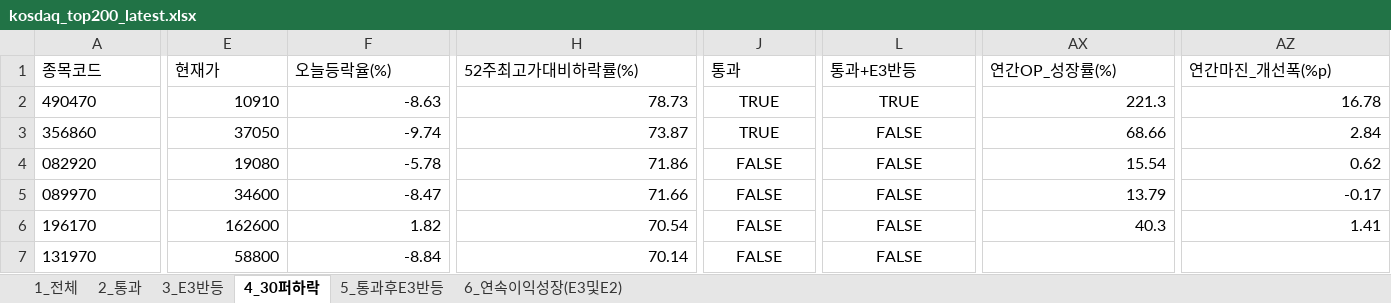
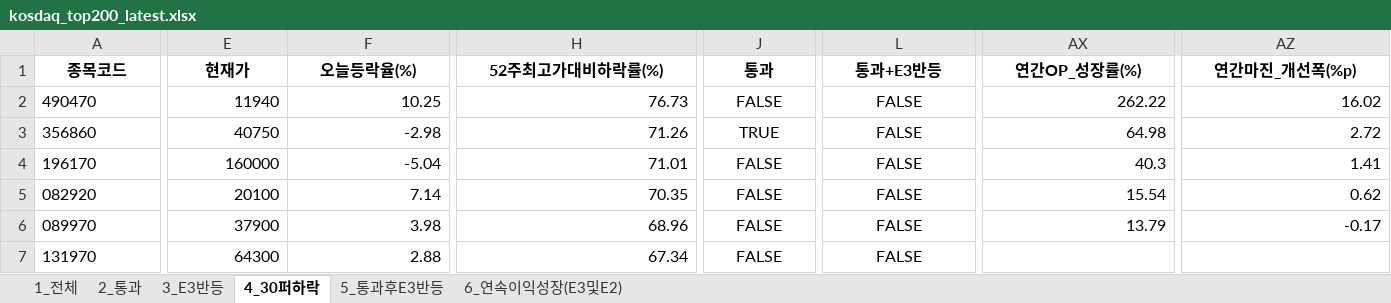
Before and after one commit to rotaerc/Stock-Screener, an Excel workbook: kosdaq_top200_latest.xlsx, sheet 4_30퍼하락, drawn as a sheet; only a part is shown, gaps mark what is left out; values as stored, in another font and other column widths than the file's, no borders; removed rows and columns are numbered as before the commit, all else as after; rows hold the shown columns only; the diff covers the shown part only; the diff names each change by its address in the sheet, - before the commit and + after, or states it on an @@ line.

```diff
--- a/kosdaq_top200_latest.xlsx (sheet 4_30퍼하락)
+++ b/kosdaq_top200_latest.xlsx (sheet 4_30퍼하락)
@@ A1:L1 bold: off → on, alignment: left → center @@
@@ AX1:AZ1 bold: off → on, alignment: left → center @@
-E2 (현재가): 10910
+E2 (현재가): 11940
-F2 (오늘등락율(%)): -8.63
+F2 (오늘등락율(%)): 10.25
-H2 (52주최고가대비하락률(%)): 78.73
+H2 (52주최고가대비하락률(%)): 76.73
-J2 (통과): TRUE
+J2 (통과): FALSE
-L2 (통과+E3반등): TRUE
+L2 (통과+E3반등): FALSE
-AX2 (연간OP_성장률(%)): 221.3
+AX2 (연간OP_성장률(%)): 262.22
-AZ2 (연간마진_개선폭(%p)): 16.78
+AZ2 (연간마진_개선폭(%p)): 16.02
-E3 (현재가): 37050
+E3 (현재가): 40750
-F3 (오늘등락율(%)): -9.74
+F3 (오늘등락율(%)): -2.98
-H3 (52주최고가대비하락률(%)): 73.87
+H3 (52주최고가대비하락률(%)): 71.26
-AX3 (연간OP_성장률(%)): 68.66
+AX3 (연간OP_성장률(%)): 64.98
-AZ3 (연간마진_개선폭(%p)): 2.84
+AZ3 (연간마진_개선폭(%p)): 2.72
+row 4: 196170 | 160000 | -5.04 | 71.01 | FALSE | FALSE | 40.3 | 1.41
-E5 (현재가): 19080
+E5 (현재가): 20100
-F5 (오늘등락율(%)): -5.78
+F5 (오늘등락율(%)): 7.14
-H5 (52주최고가대비하락률(%)): 71.86
+H5 (52주최고가대비하락률(%)): 70.35
-E6 (현재가): 34600
+E6 (현재가): 37900
-F6 (오늘등락율(%)): -8.47
+F6 (오늘등락율(%)): 3.98
-H6 (52주최고가대비하락률(%)): 71.66
+H6 (52주최고가대비하락률(%)): 68.96
-row 6: 196170 | 162600 | 1.82 | 70.54 | FALSE | FALSE | 40.3 | 1.41
-E7 (현재가): 58800
+E7 (현재가): 64300
-F7 (오늘등락율(%)): -8.84
+F7 (오늘등락율(%)): 2.88
-H7 (52주최고가대비하락률(%)): 70.14
+H7 (52주최고가대비하락률(%)): 67.34
```
Also changed, not shown: 5 added rows, 8 removed rows, 78 edited cells and cell formats elsewhere in this sheet, sheet 1_전체, sheet 2_통과, sheet 3_E3반등, sheet 6_연속이익성장(E3및E2), sheet 5_통과후E3반등, hidden cells, 3 other files.
